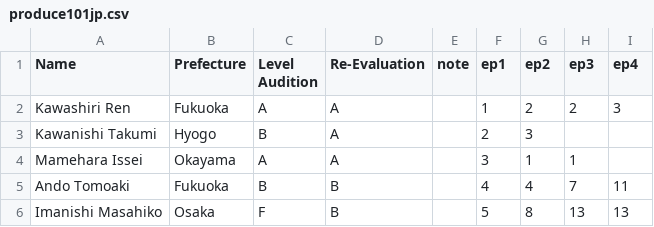
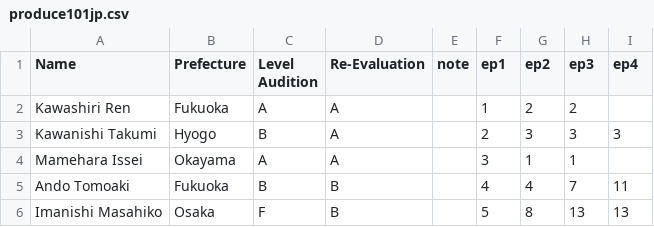
Before and after one commit to ajyu124/p101jpranking, a CSV file: produce101jp.csv, drawn as a sheet; only a part is shown.

Commit message:
Update produce101jp.csv

```diff
--- a/produce101jp.csv
+++ b/produce101jp.csv
@@ -1,4 +1,4 @@
 Name,Prefecture,Level Audition,Re-Evaluation,note,ep1,ep2,ep3,ep4
-Kawashiri Ren,Fukuoka,A,A,,1,2,2,3
-Kawanishi Takumi,Hyogo,B,A,,2,3
+Kawashiri Ren,Fukuoka,A,A,,1,2,2,
+Kawanishi Takumi,Hyogo,B,A,,2,3,3,3
 Mamehara Issei,Okayama,A,A,,3,1,1
```
